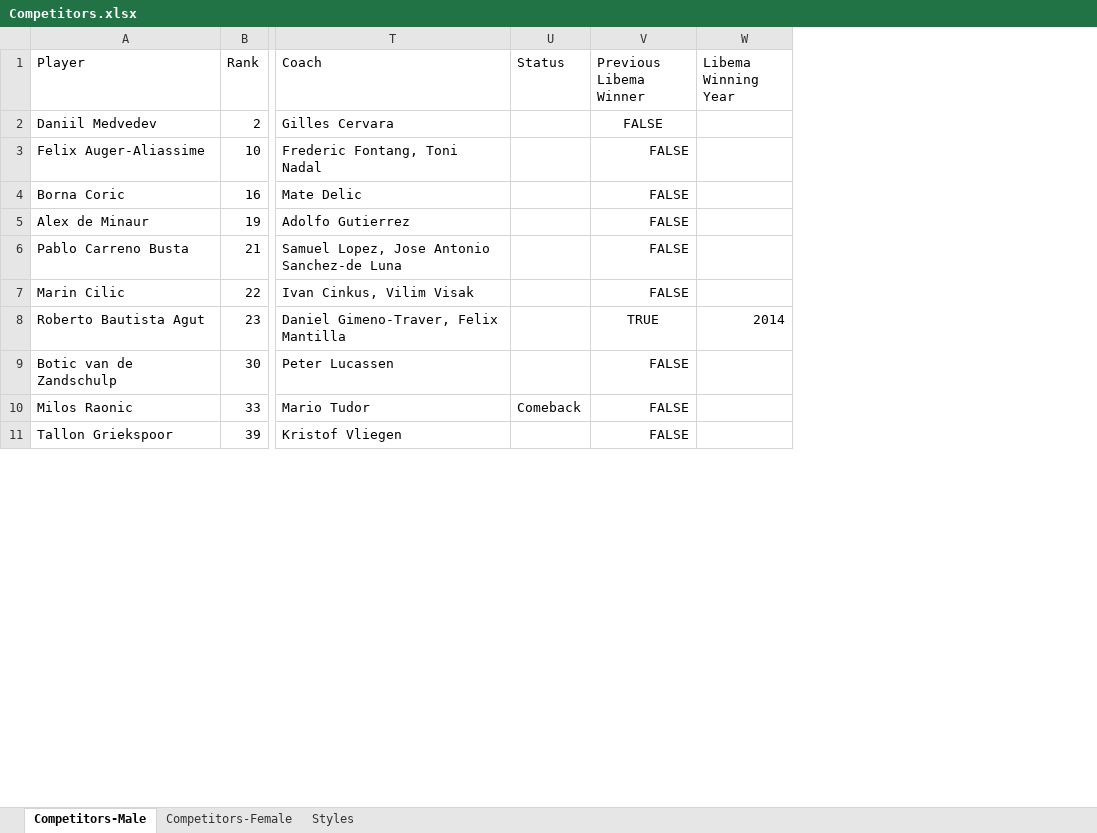
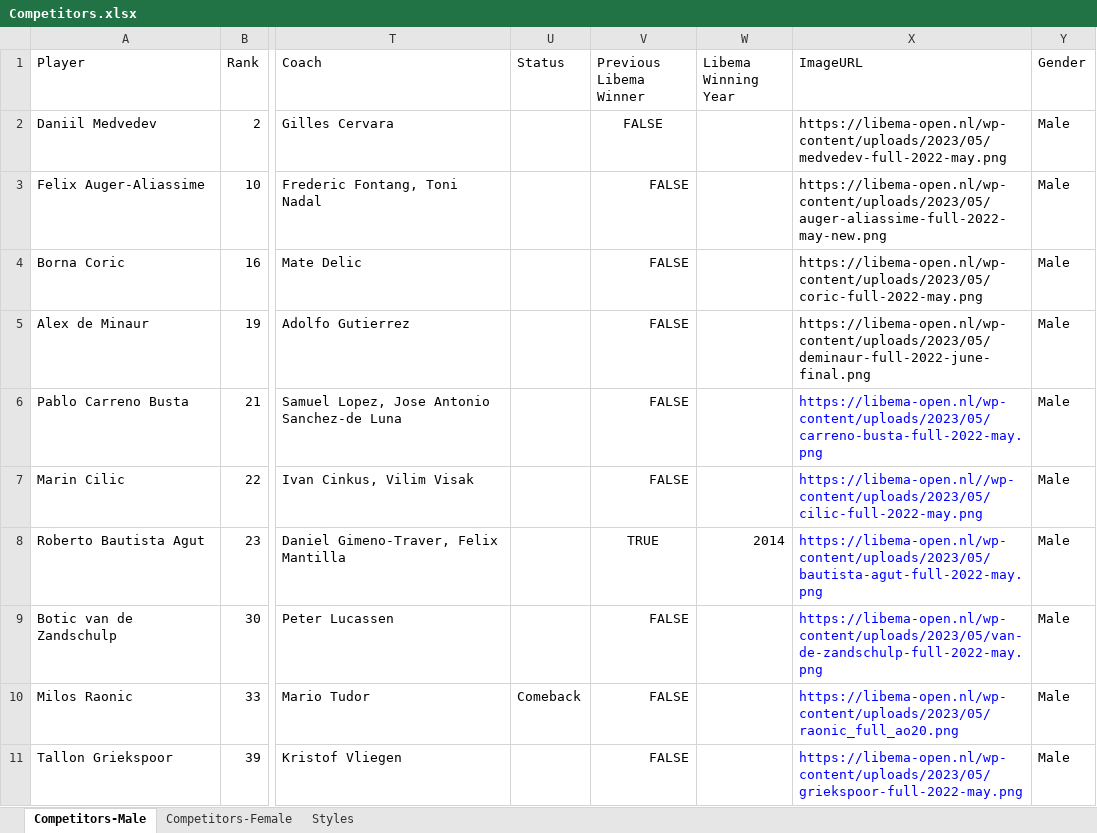
Before and after one commit to AsafKed/tennis-router, an Excel workbook: backend/data/Competitors.xlsx, sheet Competitors-Male, drawn as a sheet; only a part is shown, gaps mark what is left out; values as stored, in another font and other column widths than the file's, no borders; conditional formats not drawn; the diff names each change by its address in the sheet, - before the commit and + after, or states it on an @@ line.

Commit message:
Add images, fix liking bug

```diff
--- a/backend/data/Competitors.xlsx (sheet Competitors-Male)
+++ b/backend/data/Competitors.xlsx (sheet Competitors-Male)
+column X (ImageURL), rows 2-11: https://libema-open.nl/wp-content/uploads/2023/05/medvedev-full-2022-may.png | https://libema-open.nl/wp-content/uploads/2023/05/auger-aliassime-full-2022-may-new.png | https://libema-open.nl/wp-content/uploads/2023/05/coric-full-2022-may.png | https://libema-open.nl/wp-content/uploads/2023/05/deminaur-full-2022-june-final.png | https://libema-open.nl/wp-content/uploads/2023/05/carreno-busta-full-2022-may.png | https://libema-open.nl//wp-content/uploads/2023/05/cilic-full-2022-may.png | https://libema-open.nl/wp-content/uploads/2023/05/bautista-agut-full-2022-may.png | https://libema-open.nl/wp-content/uploads/2023/05/van-de-zandschulp-full-2022-may.png | https://libema-open.nl/wp-content/uploads/2023/05/raonic_full_ao20.png | https://libema-open.nl/wp-content/uploads/2023/05/griekspoor-full-2022-may.png
+column Y (Gender), rows 2-11: all Male
```
Also changed, not shown: sheet Competitors-Female, formulas that keep their value, 7 other files.
